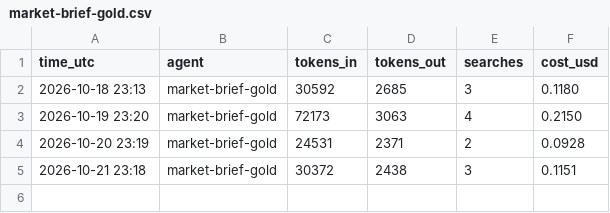
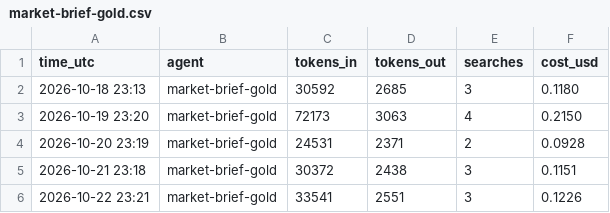
Before and after one commit to jayryd7-gif/ai-trading-agent, a CSV file: reports/costs/market-brief-gold.csv, drawn as a sheet; the diff names each change by its address in the sheet, - before the commit and + after, or states it on an @@ line.

Commit message:
Add gold brief 2026-10-22

```diff
--- a/reports/costs/market-brief-gold.csv
+++ b/reports/costs/market-brief-gold.csv
+row 6: 2026-10-22 23:21 | market-brief-gold | 33541 | 2551 | 3 | 0.1226
```
Also changed, not shown: reports/bias-log.csv, 1 other file.
